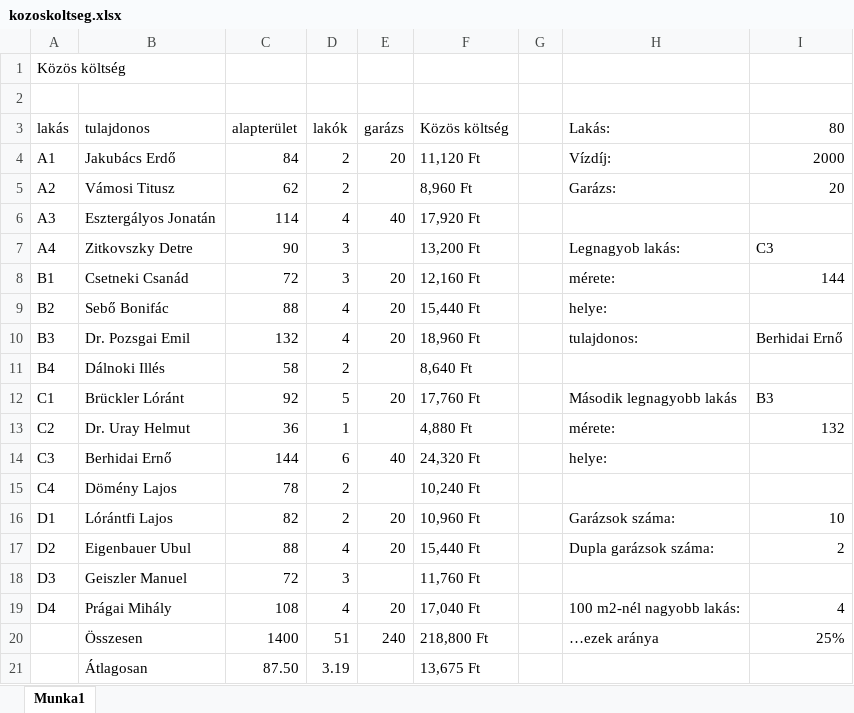
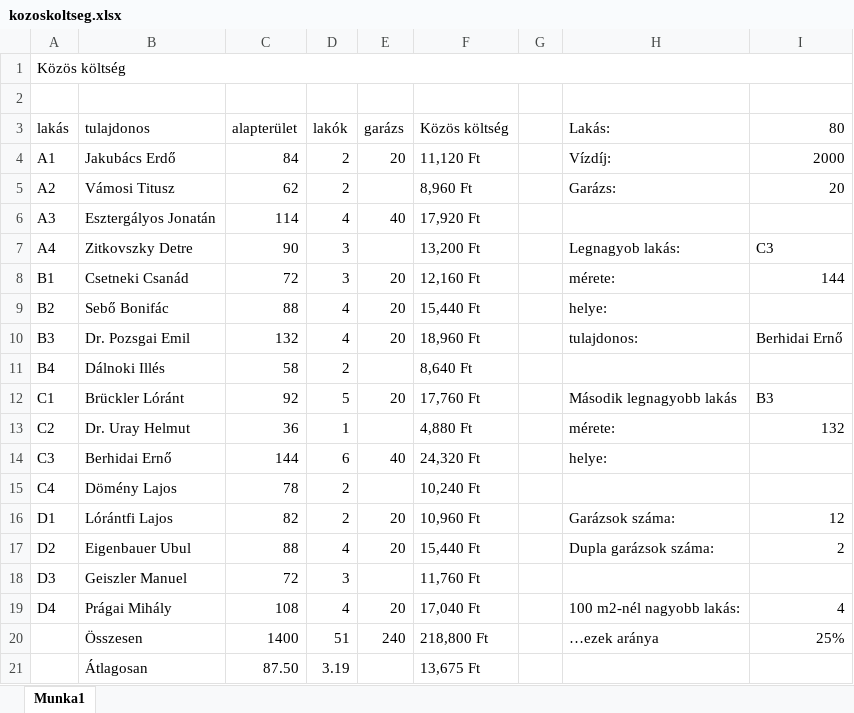
Before and after one commit to palyikris/kossuthrepo, an Excel workbook: 10b/9_2024_02_23/kozoskoltseg.xlsx, sheet Munka1, drawn as a sheet; values as stored, in another font and other column widths than the file's, no cell formats; charts and pictures not drawn; the diff names each change by its address in the sheet, - before the commit and + after, or states it on an @@ line.

```diff
--- a/10b/9_2024_02_23/kozoskoltseg.xlsx (sheet Munka1)
+++ b/10b/9_2024_02_23/kozoskoltseg.xlsx (sheet Munka1)
+A1:I1 merged
-I16 (80): 10
+I16 (80): 12
```
Also changed, not shown: cell formats, charts or pictures, 10b/10_2024_03_07/ora.xlsx, 10b/10_2024_03_07/oraimunka.xlsx, 8 other files.
